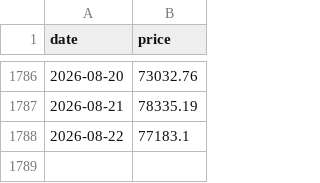
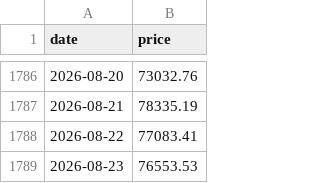
Before and after one commit to nattapongsindhu/Unrealized-Loss, a CSV file: data/btc_prices.csv, drawn as a sheet; only a part is shown, gaps mark what is left out.

```diff
--- a/data/btc_prices.csv
+++ b/data/btc_prices.csv
@@ -1787,2 +1787,3 @@ date,price
 2026-08-21,78335.19
-2026-08-22,77183.1
+2026-08-22,77083.41
+2026-08-23,76553.53
```
Also changed, not shown: data/heart_index.csv, 1 other file.
